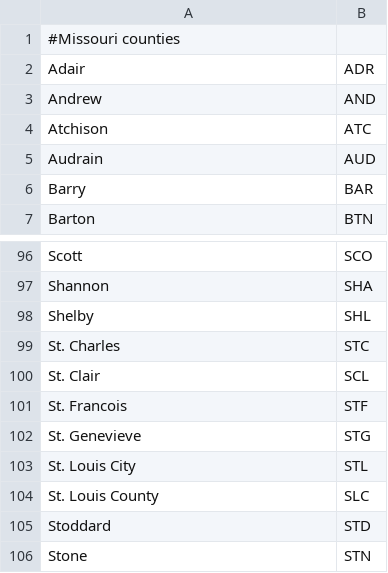
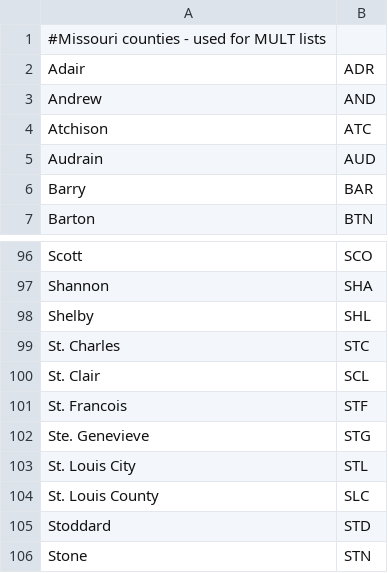
Before and after one commit to N0SO/moqputils, a CSV file: shared/multlists/Countylist.csv, drawn as a sheet; only a part is shown, gaps mark what is left out.

```diff
--- a/shared/multlists/Countylist.csv
+++ b/shared/multlists/Countylist.csv
@@ -1,2 +1,2 @@
-#Missouri counties
+#Missouri counties - used for MULT lists
 Adair, ADR
@@ -101,3 +101,3 @@ St. Clair, SCL
 St. Francois, STF
-St. Genevieve, STG
+Ste. Genevieve, STG
 St. Louis City, STL
```
Also changed, not shown: 2 other files.
